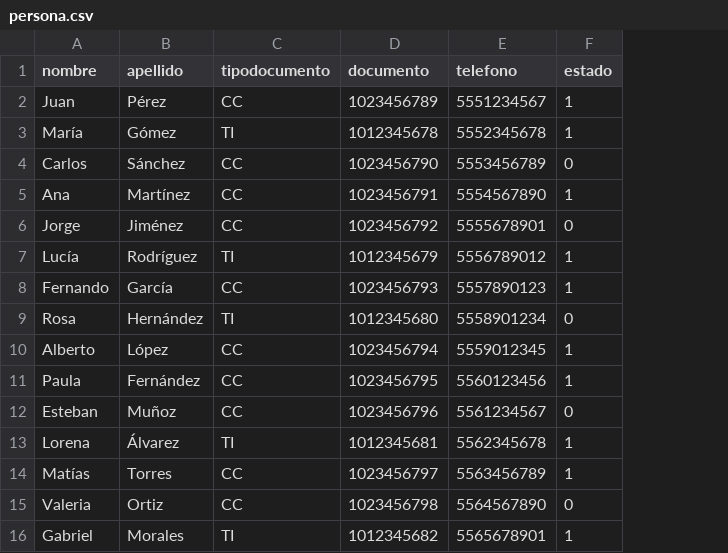
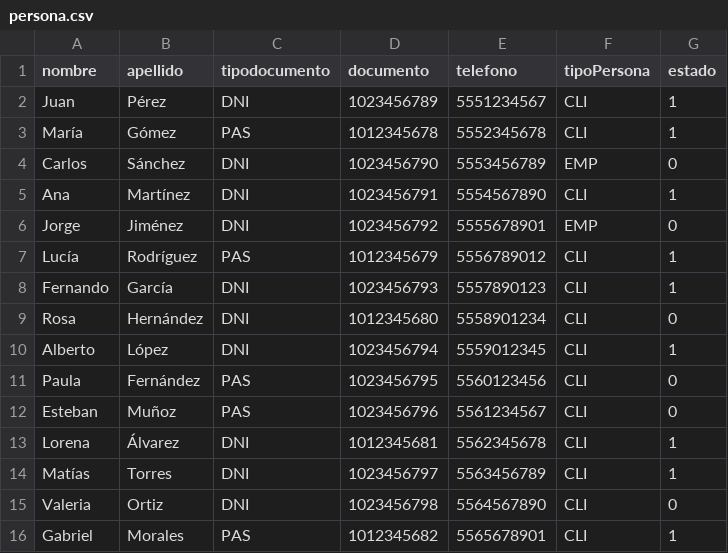
Before and after one commit to JuanBaez77/TPI, a CSV file: persona.csv, drawn as a sheet; addresses are those after the commit; the diff names each change by its address in the sheet, - before the commit and + after, or states it on an @@ line.

```diff
--- a/persona.csv
+++ b/persona.csv
+column F (tipoPersona), rows 2-16: CLI | CLI | EMP | CLI | EMP | CLI | CLI | CLI | CLI | CLI | CLI | CLI | CLI | CLI | CLI
-C2 (tipodocumento): CC
+C2 (tipodocumento): DNI
-C3 (tipodocumento): TI
+C3 (tipodocumento): PAS
-C4:C6 (tipodocumento): CC
+C4:C6 (tipodocumento): DNI
-C7 (tipodocumento): TI
+C7 (tipodocumento): PAS
-C8 (tipodocumento): CC
+C8 (tipodocumento): DNI
-C9 (tipodocumento): TI
+C9 (tipodocumento): DNI
-C10 (tipodocumento): CC
+C10 (tipodocumento): DNI
-C11:C12 (tipodocumento): CC
+C11:C12 (tipodocumento): PAS
-G11 (estado): 1
+G11 (estado): 0
-C13 (tipodocumento): TI
+C13 (tipodocumento): DNI
-C14:C15 (tipodocumento): CC
+C14:C15 (tipodocumento): DNI
-C16 (tipodocumento): TI
+C16 (tipodocumento): PAS
```
Also changed, not shown: 2 other files.
